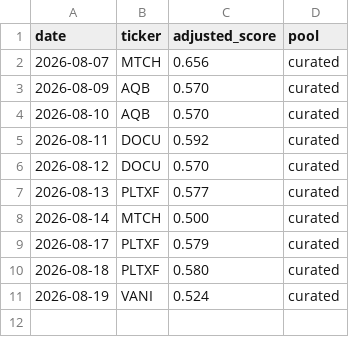
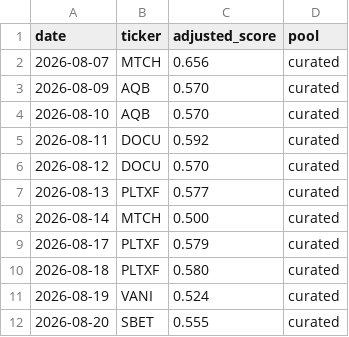
Before and after one commit to cbaduboateng/nicol-calcium-score, a CSV file: portfolio/picks.csv, drawn as a sheet.

```diff
--- a/portfolio/picks.csv
+++ b/portfolio/picks.csv
@@ -11 +11,2 @@ date,ticker,adjusted_score,pool
 2026-08-19,VANI,0.524,curated
+2026-08-20,SBET,0.555,curated
```
